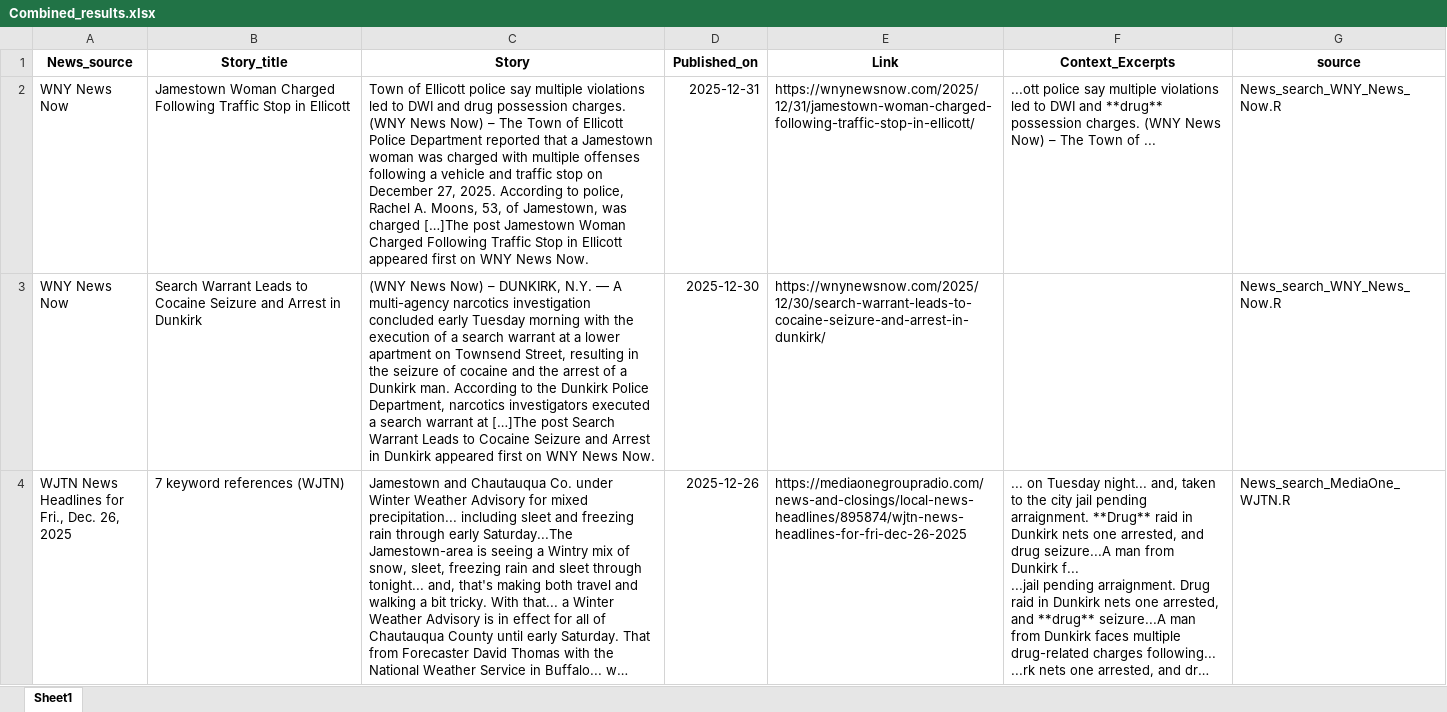
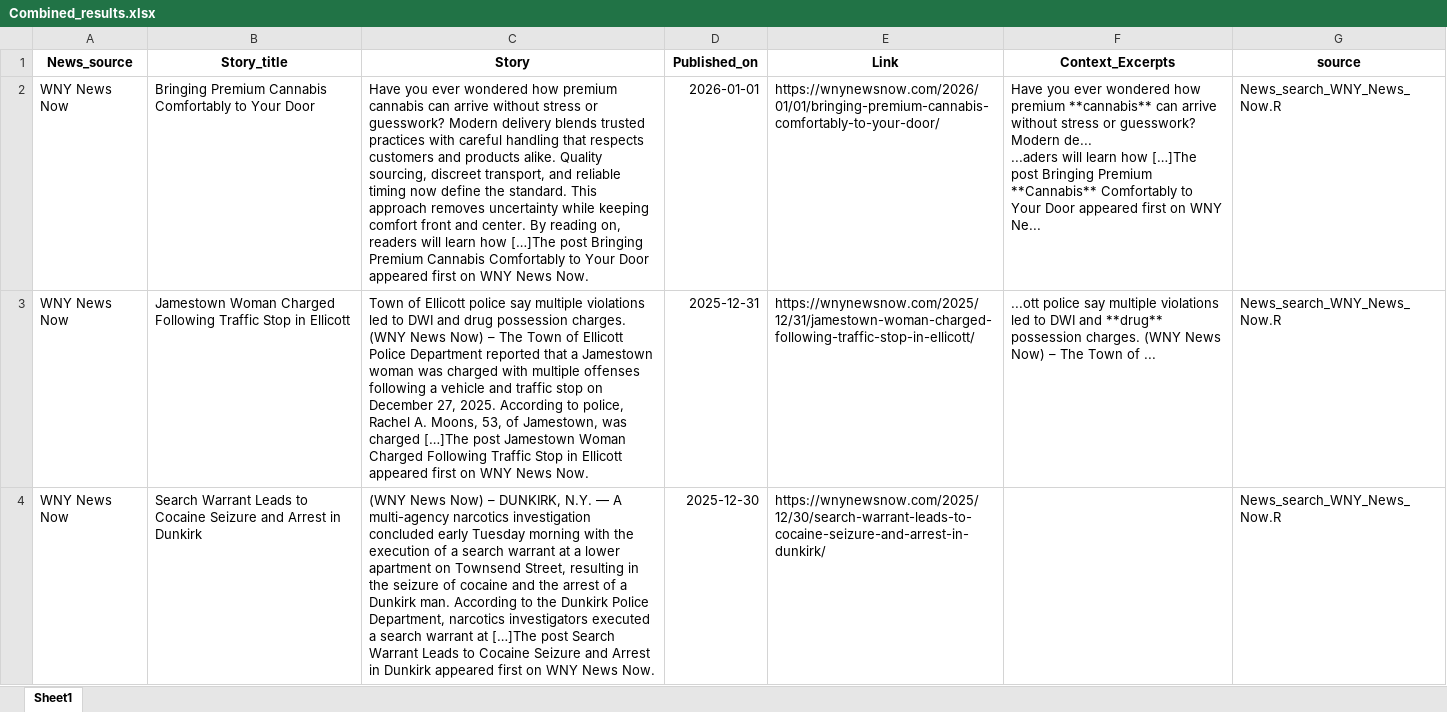
Before and after one commit to twentyandchange/CHQ_Report_W-Tba4YQG, an Excel workbook: Combined_results.xlsx, sheet Sheet1, drawn as a sheet; only a part is shown; the shorter side is filled out with more unchanged rows; long unchanged cells end in …; values as stored, in another font and other column widths than the file's, no borders; ↵ is a line break in a cell; the diff names each change by its address in the sheet, - before the commit and + after, or states it on an @@ line.

```diff
--- a/Combined_results.xlsx (sheet Sheet1)
+++ b/Combined_results.xlsx (sheet Sheet1)
+row 2: WNY News Now | Bringing Premium Cannabis Comfortably to Your Door | Have you ever wondered how premium cannabis can arrive without stress or guesswork? Modern delivery blends trusted practices with careful handling that respects customers and products alike. Quality sourcing, discreet transport, and reliable timing now define the standard. This approach removes uncertainty while keeping comfort front and center. By reading on, readers will learn how […]The post Bringing Premium Cannabis Comfortably to Your Door appeared first on WNY News Now. | 2026-01-01 | https://wnynewsnow.com/2026/01/01/bringing-premium-cannabis-comfortably-to-your-door/ | Have you ever wondered how premium **cannabis** can arrive without stress or guesswork? Modern de... ↵ ...aders will learn how […]The post Bringing Premium **Cannabis** Comfortably to Your Door appeared first on WNY Ne... | News_search_WNY_News_Now.R
```
Also changed, not shown: 9 other files.
